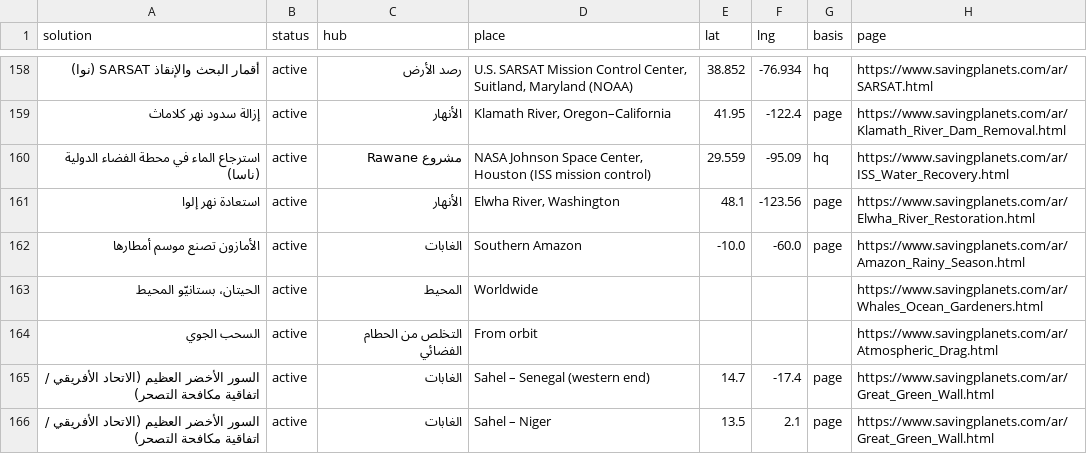
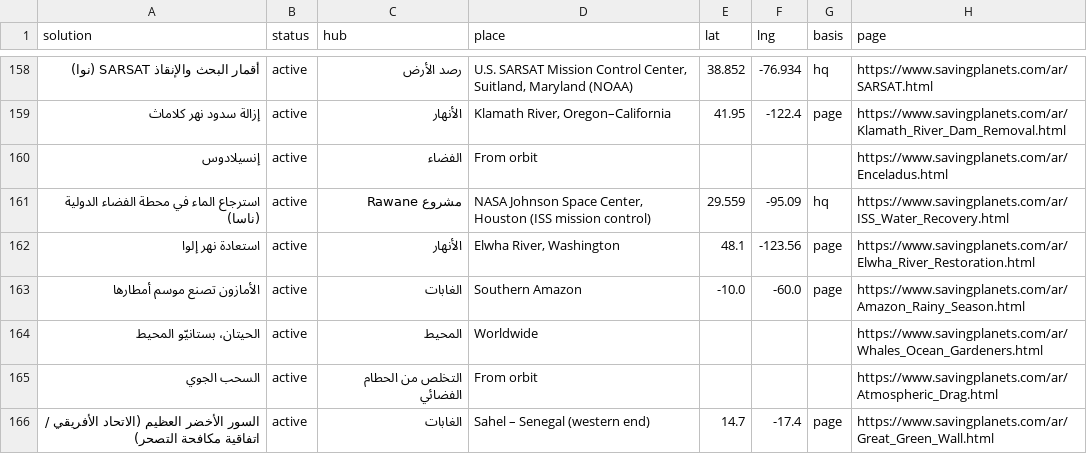
Before and after one commit to chambersbryank-dot/Saveworld, a CSV file: assets/data/export/map.ar.csv, drawn as a sheet; only a part is shown, gaps mark what is left out; the shorter side is filled out with more unchanged rows; the diff names each change by its address in the sheet, - before the commit and + after, or states it on an @@ line.

Commit message:
World Map: map-first layout (5 langs). One-line h1 'Our 163 solutions around the world' (+FR/ES/AR/IT), map centred in the viewport below the nav, legend/filters as an on-map key, hero/lead/count/data bar/New strip removed, list+orbit/worldwide+launch note+CSV in one collapsed section; Enceladus map entry (orbit strip, no pin); map assets v=20261017a

```diff
--- a/assets/data/export/map.ar.csv
+++ b/assets/data/export/map.ar.csv
+row 160: إنسيلادوس | active | الفضاء | From orbit |  |  |  | https://www.savingplanets.com/ar/Enceladus.html
```
Also changed, not shown: assets/data/export/map.en.csv, assets/data/export/map.es.csv, 19 other files.
